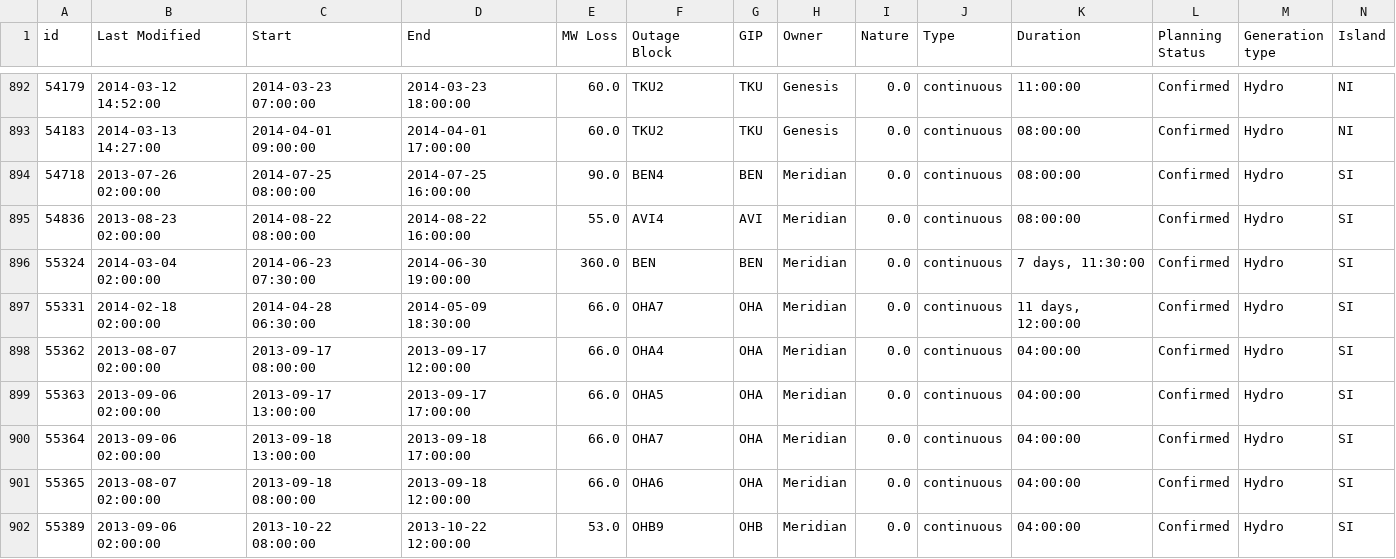
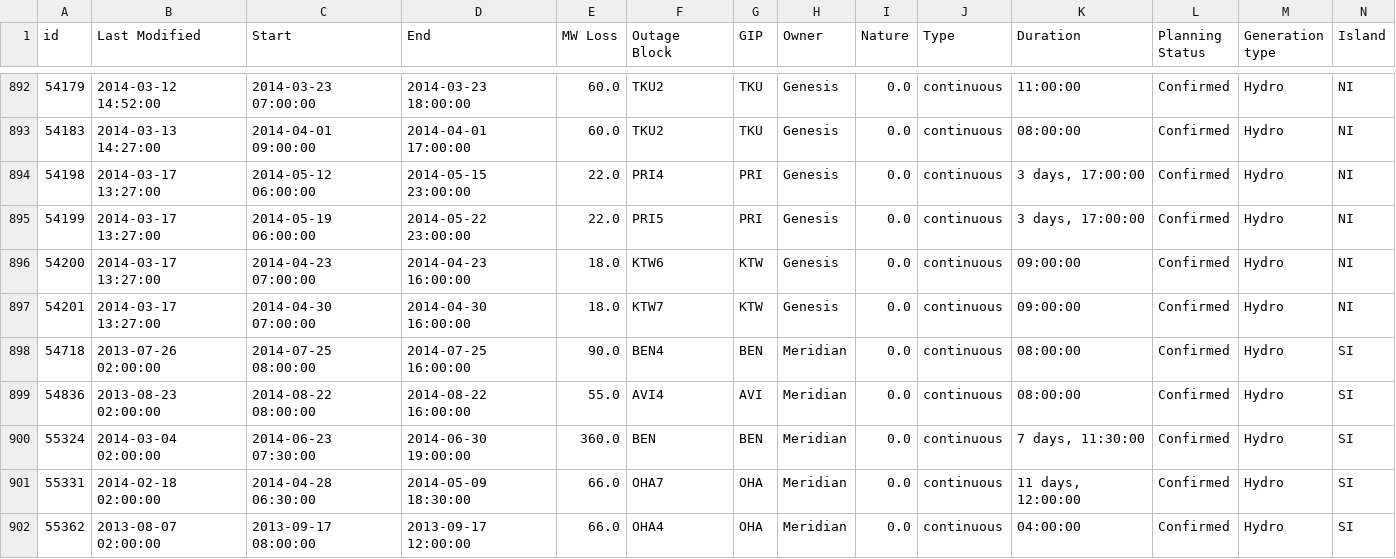
Before and after one commit to ElectricityAuthority/pocp, a CSV file: pocp_data_year.csv, drawn as a sheet; only a part is shown, gaps mark what is left out; the shorter side is filled out with more unchanged rows; the diff names each change by its address in the sheet, - before the commit and + after, or states it on an @@ line.

```diff
--- a/pocp_data_year.csv
+++ b/pocp_data_year.csv
+row 894: 54198 | 2014-03-17 13:27:00 | 2014-05-12 06:00:00 | 2014-05-15 23:00:00 | 22.0 | PRI4 | PRI | Genesis | 0.0 | continuous | 3 days, 17:00:00 | Confirmed | Hydro | NI
+row 895: 54199 | 2014-03-17 13:27:00 | 2014-05-19 06:00:00 | 2014-05-22 23:00:00 | 22.0 | PRI5 | PRI | Genesis | 0.0 | continuous | 3 days, 17:00:00 | Confirmed | Hydro | NI
+row 896: 54200 | 2014-03-17 13:27:00 | 2014-04-23 07:00:00 | 2014-04-23 16:00:00 | 18.0 | KTW6 | KTW | Genesis | 0.0 | continuous | 09:00:00 | Confirmed | Hydro | NI
+row 897: 54201 | 2014-03-17 13:27:00 | 2014-04-30 07:00:00 | 2014-04-30 16:00:00 | 18.0 | KTW7 | KTW | Genesis | 0.0 | continuous | 09:00:00 | Confirmed | Hydro | NI
```
Also changed, not shown: pocp_transmission_data_year.csv, 1 other file.
